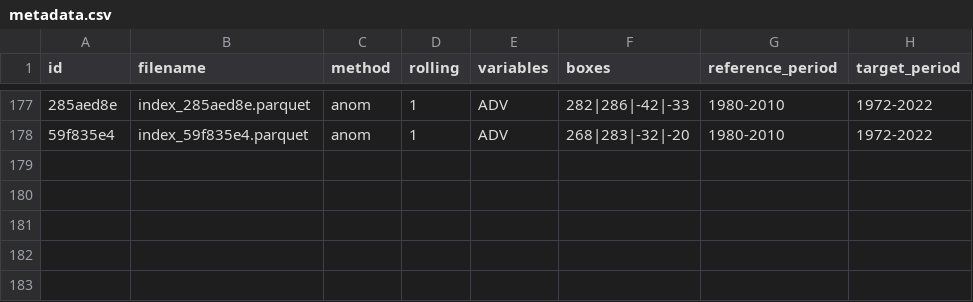
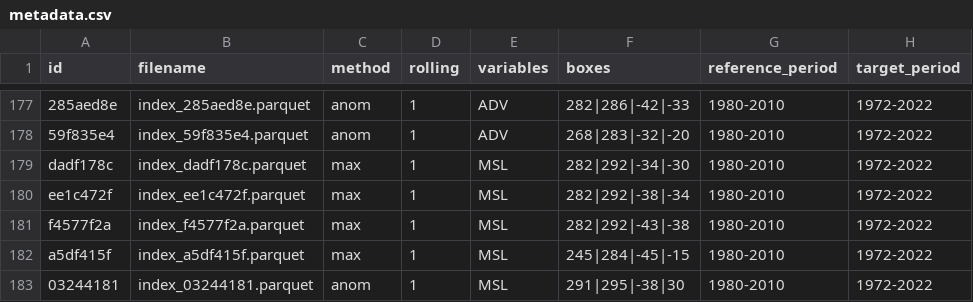
Before and after one commit to martinpavez/data, a CSV file: hw_extra/data/my_indices/metadata.csv, drawn as a sheet; only a part is shown, gaps mark what is left out; the diff names each change by its address in the sheet, - before the commit and + after, or states it on an @@ line.

```diff
--- a/hw_extra/data/my_indices/metadata.csv
+++ b/hw_extra/data/my_indices/metadata.csv
+row 179: dadf178c | index_dadf178c.parquet | max | 1 | MSL | 282|292|-34|-30 | 1980-2010 | 1972-2022
+row 180: ee1c472f | index_ee1c472f.parquet | max | 1 | MSL | 282|292|-38|-34 | 1980-2010 | 1972-2022
+row 181: f4577f2a | index_f4577f2a.parquet | max | 1 | MSL | 282|292|-43|-38 | 1980-2010 | 1972-2022
+row 182: a5df415f | index_a5df415f.parquet | max | 1 | MSL | 245|284|-45|-15 | 1980-2010 | 1972-2022
+row 183: 03244181 | index_03244181.parquet | anom | 1 | MSL | 291|295|-38|30 | 1980-2010 | 1972-2022
```
Also changed, not shown: hw_extra/catboost_info/learn_error.tsv, hw_extra/catboost_info/time_left.tsv, 19 other files.
